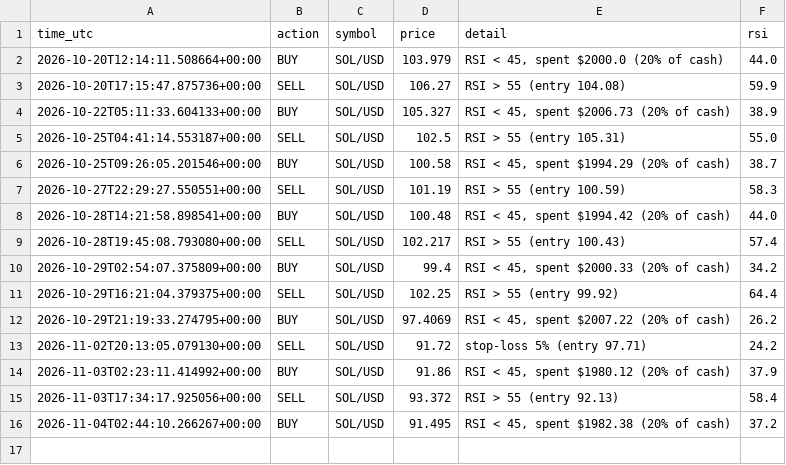
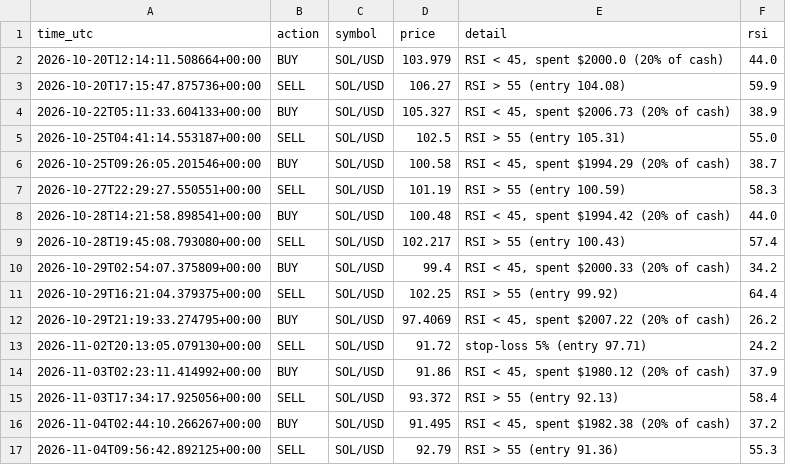
Before and after one commit to Vex-25/sol-bot, a CSV file: trade_log.csv, drawn as a sheet.

Commit message:
Update trade log

```diff
--- a/trade_log.csv
+++ b/trade_log.csv
@@ -16 +16,2 @@ time_utc,action,symbol,price,detail,rsi
 2026-11-04T02:44:10.266267+00:00,BUY,SOL/USD,91.495,"RSI < 45, spent $1982.38 (20% of cash)",37.2
+2026-11-04T09:56:42.892125+00:00,SELL,SOL/USD,92.79,RSI > 55 (entry 91.36),55.3
```
